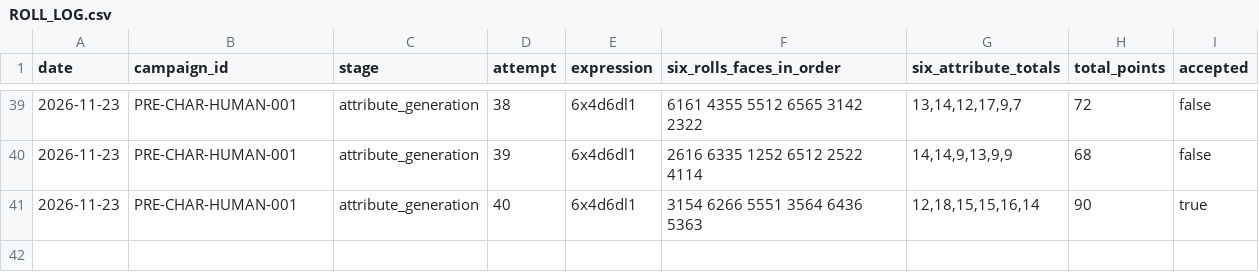
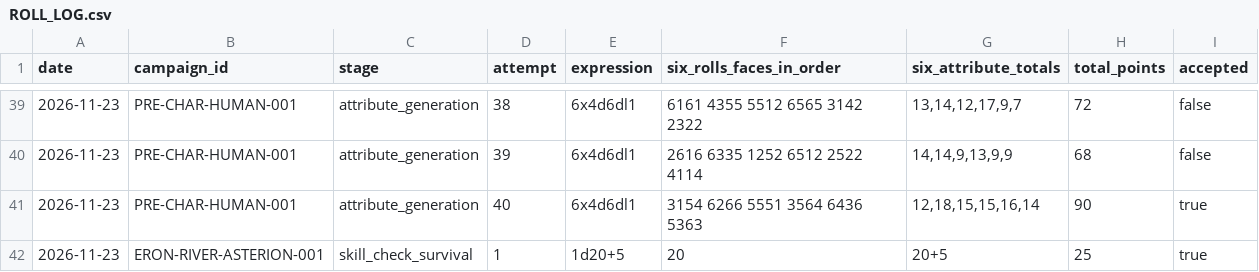
Before and after one commit to lucasonofresantos-ux/dnd-campanha, a CSV file: dice/ROLL_LOG.csv, drawn as a sheet; only a part is shown, gaps mark what is left out; the diff names each change by its address in the sheet, - before the commit and + after, or states it on an @@ line.

Commit message:
Registrar rolagem pública Sobrevivência [20]+5=25 Eron sessão 0002

```diff
--- a/dice/ROLL_LOG.csv
+++ b/dice/ROLL_LOG.csv
+row 42: 2026-11-23 | ERON-RIVER-ASTERION-001 | skill_check_survival | 1 | 1d20+5 | 20 | 20+5 | 25 | true
```
